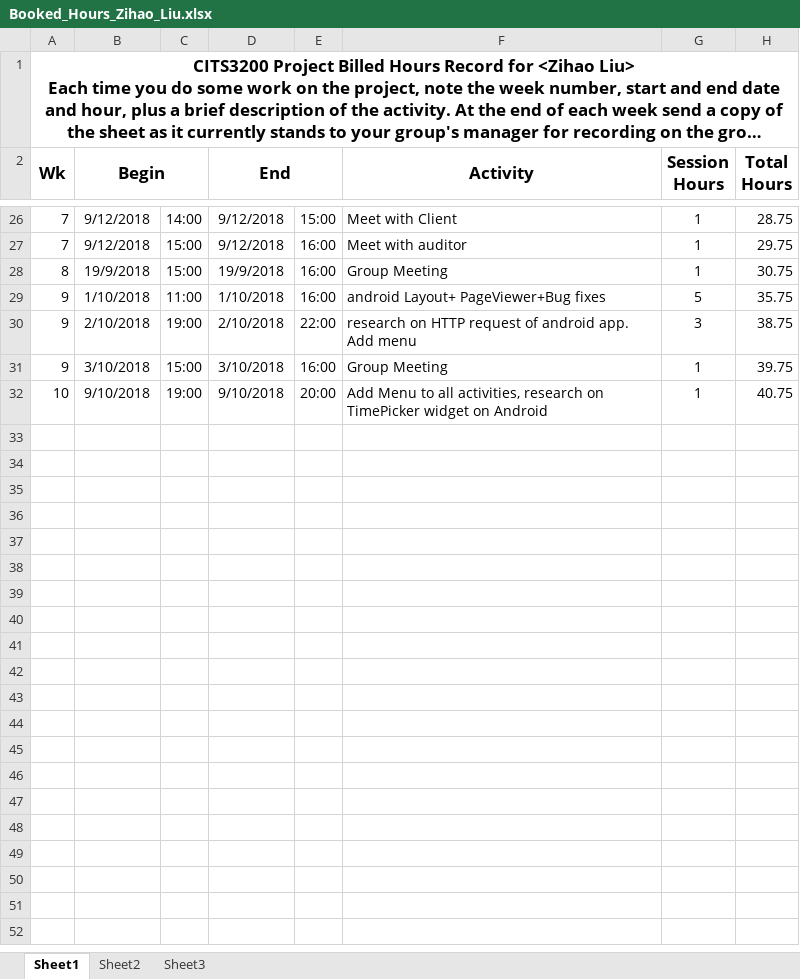
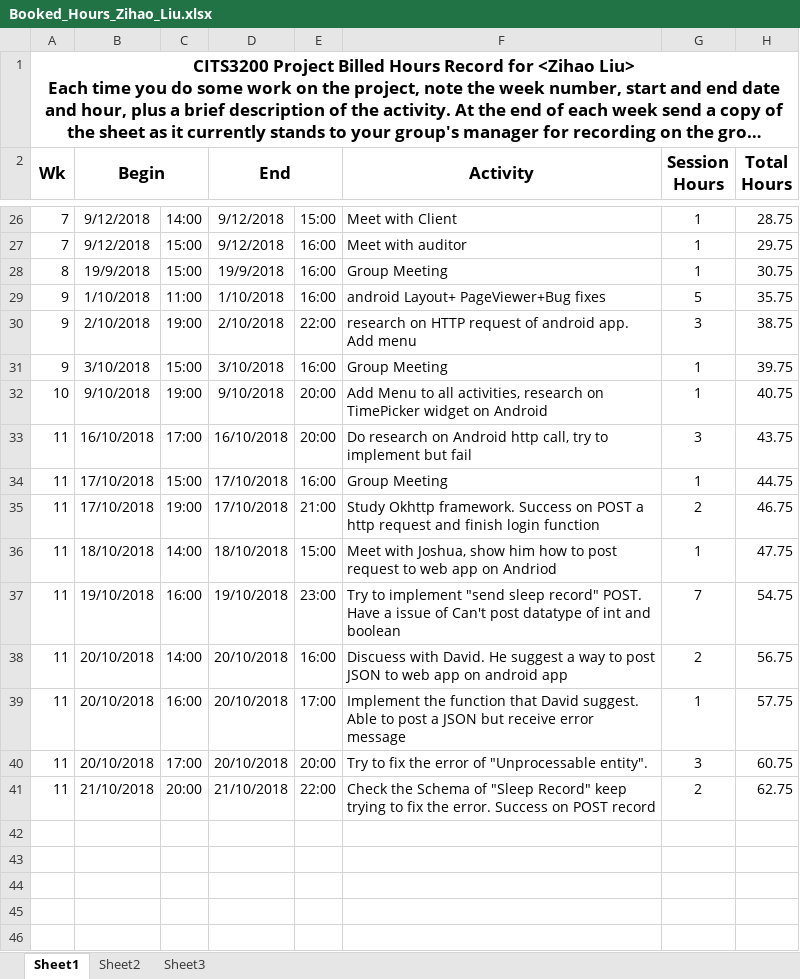
Before and after one commit to noobling/prof-comp, an Excel workbook: Booked_Hours/Booked_Hours_Zihao_Liu.xlsx, sheet Sheet1, drawn as a sheet; only a part is shown, gaps mark what is left out; the shorter side is filled out with more unchanged rows; long unchanged cells end in …; values as stored, in another font and other column widths than the file's, no borders; the diff names each change by its address in the sheet, - before the commit and + after, or states it on an @@ line.

Commit message:
week 11

```diff
--- a/Booked_Hours/Booked_Hours_Zihao_Liu.xlsx (sheet Sheet1)
+++ b/Booked_Hours/Booked_Hours_Zihao_Liu.xlsx (sheet Sheet1)
-row 33: (empty)
+row 33: 11 | 16/10/2018 | 17:00 | 16/10/2018 | 20:00 | Do research on Android http call, try to implement but fail | 3 | 43.75
-row 34: (empty)
+row 34: 11 | 17/10/2018 | 15:00 | 17/10/2018 | 16:00 | Group Meeting | 1 | 44.75
-row 35: (empty)
+row 35: 11 | 17/10/2018 | 19:00 | 17/10/2018 | 21:00 | Study Okhttp framework. Success on POST a http request and finish login function | 2 | 46.75
-row 36: (empty)
+row 36: 11 | 18/10/2018 | 14:00 | 18/10/2018 | 15:00 | Meet with Joshua, show him how to post request to web app on Andriod | 1 | 47.75
-row 37: (empty)
+row 37: 11 | 19/10/2018 | 16:00 | 19/10/2018 | 23:00 | Try to implement "send sleep record" POST. Have a issue of Can't post datatype of int and boolean | 7 | 54.75
-row 38: (empty)
+row 38: 11 | 20/10/2018 | 14:00 | 20/10/2018 | 16:00 | Discuess with David. He suggest a way to post JSON to web app on android app | 2 | 56.75
-row 39: (empty)
+row 39: 11 | 20/10/2018 | 16:00 | 20/10/2018 | 17:00 | Implement the function that David suggest. Able to post a JSON but receive error message | 1 | 57.75
-row 40: (empty)
+row 40: 11 | 20/10/2018 | 17:00 | 20/10/2018 | 20:00 | Try to fix the error of "Unprocessable entity". | 3 | 60.75
-row 41: (empty)
+row 41: 11 | 21/10/2018 | 20:00 | 21/10/2018 | 22:00 | Check the Schema of "Sleep Record" keep trying to fix the error. Success on POST record | 2 | 62.75
```
Also changed, not shown: hidden cells.
